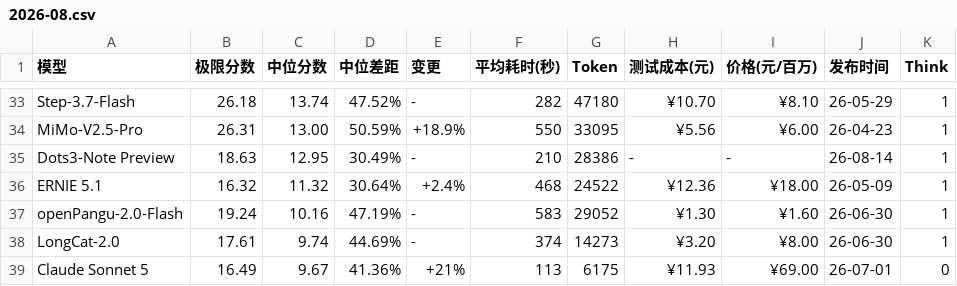
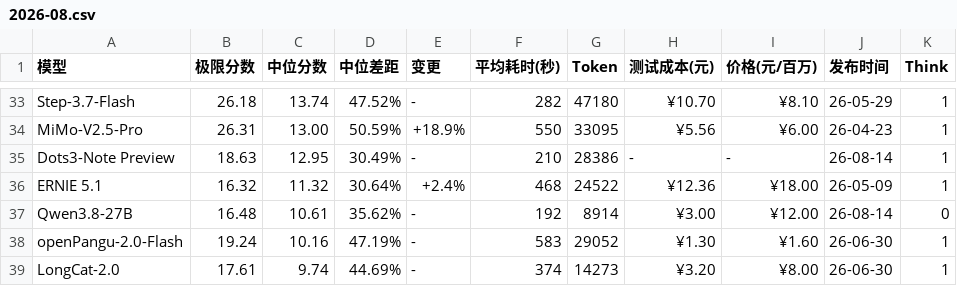
Before and after one commit to llm2014/llm_benchmark, a CSV file: docs/data/logic/2026-08.csv, drawn as a sheet; only a part is shown, gaps mark what is left out; the shorter side is filled out with more unchanged rows.

Commit message:
add qwen3.8-27b non thinking

```diff
--- a/docs/data/logic/2026-08.csv
+++ b/docs/data/logic/2026-08.csv
@@ -36,2 +36,3 @@
 "ERNIE 5.1","16.32","11.32","30.64%","+2.4%","468","24522","¥12.36","¥18.00","26-05-09","1"
+"Qwen3.8-27B","16.48","10.61","35.62%","-","192","8914","¥3.00","¥12.00","26-08-14","0"
 "openPangu-2.0-Flash","19.24","10.16","47.19%","-","583","29052","¥1.30","¥1.60","26-06-30","1"
```
